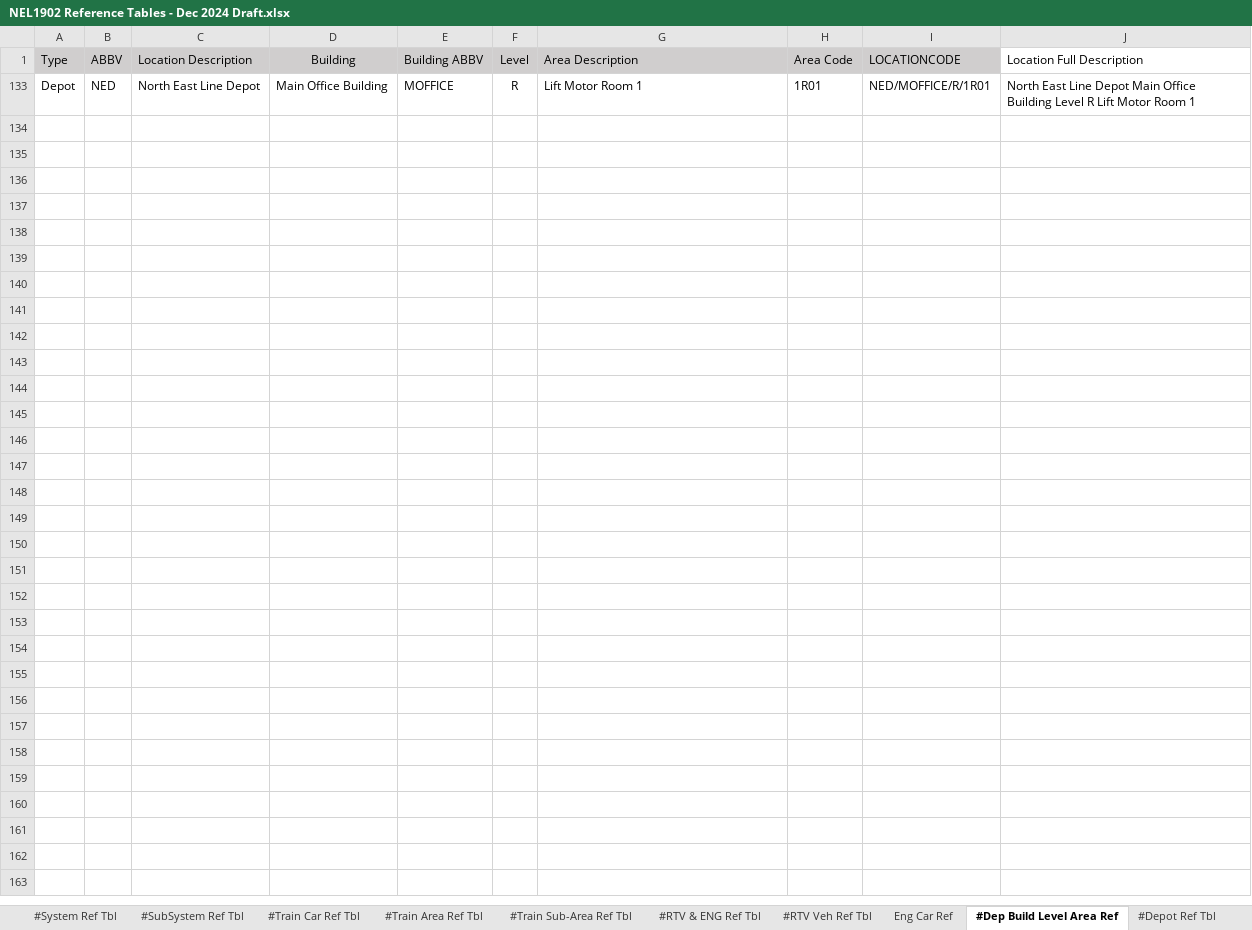
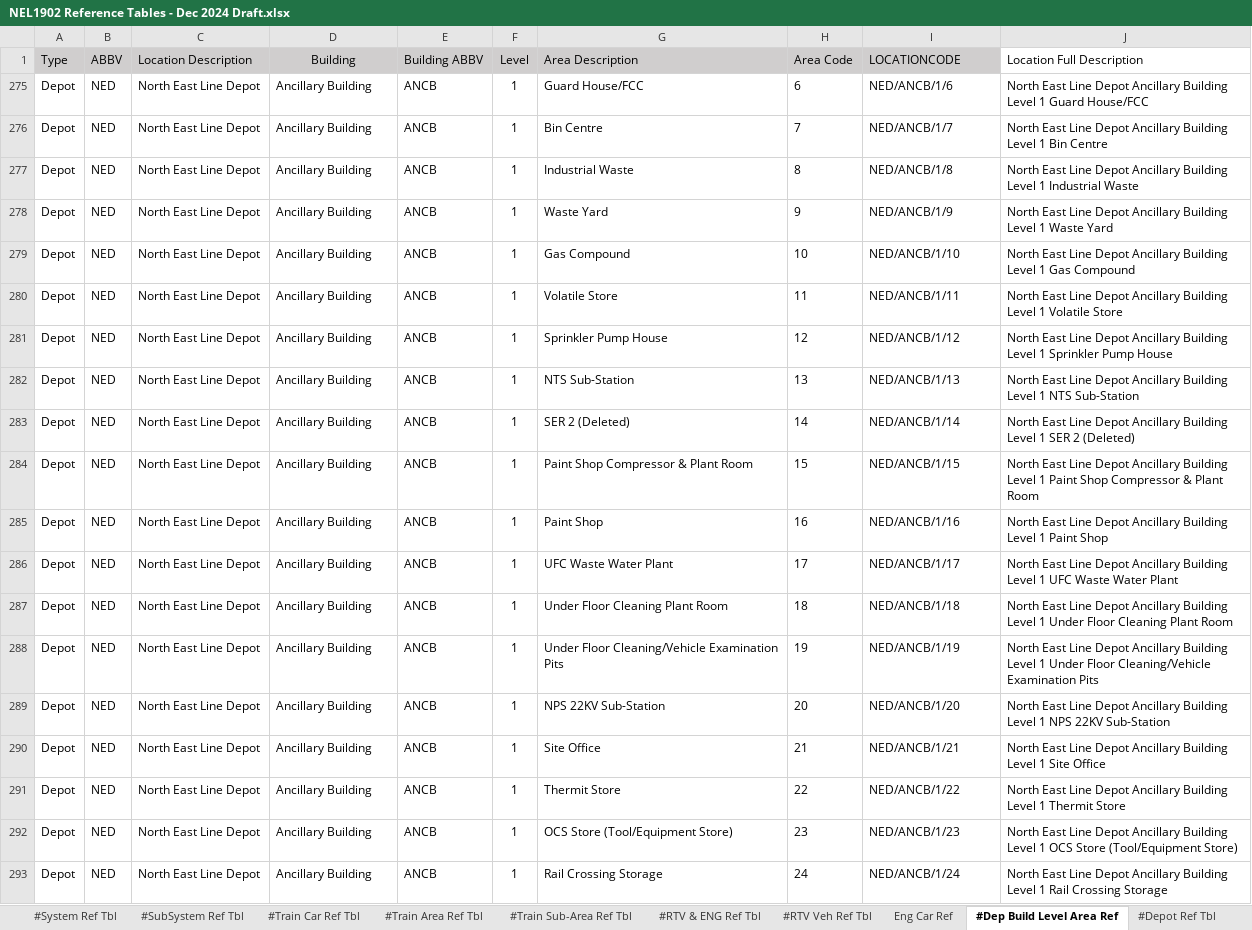
Before and after one commit to wyogap/STE.2022.CoswinMigration, an Excel workbook: Integration Services Project2/notes/NEL1902 Reference Tables - Dec 2024 Draft.xlsx, sheet #Dep Build Level Area Ref, drawn as a sheet; only a part is shown; values as stored, in another font and other column widths than the file's, no borders; addresses are those after the commit; the diff covers the shown part only; the diff names each change by its address in the sheet, - before the commit and + after, or states it on an @@ line.

```diff
--- a/Integration Services Project2/notes/NEL1902 Reference Tables - Dec 2024 Draft.xlsx (sheet #Dep Build Level Area Ref)
+++ b/Integration Services Project2/notes/NEL1902 Reference Tables - Dec 2024 Draft.xlsx (sheet #Dep Build Level Area Ref)
@@ row 275 unhidden: Depot | NED | North East Line Depot | Ancillary Building | ANCB | 1 | Guard House/FCC | 6 | NED/ANCB/1/6 | North East Line Depot Ancillary Building Level 1 Guard House/FCC @@
@@ row 276 unhidden: Depot | NED | North East Line Depot | Ancillary Building | ANCB | 1 | Bin Centre | 7 | NED/ANCB/1/7 | North East Line Depot Ancillary Building Level 1 Bin Centre @@
@@ row 277 unhidden: Depot | NED | North East Line Depot | Ancillary Building | ANCB | 1 | Industrial Waste | 8 | NED/ANCB/1/8 | North East Line Depot Ancillary Building Level 1 Industrial Waste @@
@@ row 278 unhidden: Depot | NED | North East Line Depot | Ancillary Building | ANCB | 1 | Waste Yard | 9 | NED/ANCB/1/9 | North East Line Depot Ancillary Building Level 1 Waste Yard @@
@@ row 279 unhidden: Depot | NED | North East Line Depot | Ancillary Building | ANCB | 1 | Gas Compound | 10 | NED/ANCB/1/10 | North East Line Depot Ancillary Building Level 1 Gas Compound @@
-D280 (Building): Main Office Building
+D280 (Building): Ancillary Building
-E280 (Building ABBV): MOFFICE
+E280 (Building ABBV): ANCB
-F280 (Level): R
+F280 (Level): 1
-G280 (Area Description): Lift Motor Room 1
+G280 (Area Description): Volatile Store
-H280 (Area Code): 1R01
+H280 (Area Code): 11
-I280 (LOCATIONCODE): NED/MOFFICE/R/1R01
+I280 (LOCATIONCODE): NED/ANCB/1/11
-J280 (Location Full Description): …Line Depot Main Office Building Level R Lift Motor Room 1
+J280 (Location Full Description): …Line Depot Ancillary Building Level 1 Volatile Store
@@ row 281 unhidden: Depot | NED | North East Line Depot | Ancillary Building | ANCB | 1 | Sprinkler Pump House | 12 | NED/ANCB/1/12 | North East Line Depot Ancillary Building Level 1 Sprinkler Pump House @@
@@ row 282 unhidden: Depot | NED | North East Line Depot | Ancillary Building | ANCB | 1 | NTS Sub-Station | 13 | NED/ANCB/1/13 | North East Line Depot Ancillary Building Level 1 NTS Sub-Station @@
@@ row 283 unhidden: Depot | NED | North East Line Depot | Ancillary Building | ANCB | 1 | SER 2 (Deleted) | 14 | NED/ANCB/1/14 | North East Line Depot Ancillary Building Level 1 SER 2 (Deleted) @@
@@ row 284 unhidden: Depot | NED | North East Line Depot | Ancillary Building | ANCB | 1 | Paint Shop Compressor & Plant Room | 15 | NED/ANCB/1/15 | North East Line Depot Ancillary Building Level 1 Paint Shop Compressor & Plant Room @@
@@ row 285 unhidden: Depot | NED | North East Line Depot | Ancillary Building | ANCB | 1 | Paint Shop | 16 | NED/ANCB/1/16 | North East Line Depot Ancillary Building Level 1 Paint Shop @@
@@ row 286 unhidden: Depot | NED | North East Line Depot | Ancillary Building | ANCB | 1 | UFC Waste Water Plant | 17 | NED/ANCB/1/17 | North East Line Depot Ancillary Building Level 1 UFC Waste Water Plant @@
@@ row 287 unhidden: Depot | NED | North East Line Depot | Ancillary Building | ANCB | 1 | Under Floor Cleaning Plant Room | 18 | NED/ANCB/1/18 | North East Line Depot Ancillary Building Level 1 Under Floor Cleaning Plant Room @@
@@ row 288 unhidden: Depot | NED | North East Line Depot | Ancillary Building | ANCB | 1 | Under Floor Cleaning/Vehicle Examination Pits | 19 | NED/ANCB/1/19 | North East Line Depot Ancillary Building Level 1 Under Floor Cleaning/Vehicle Examination Pits @@
@@ row 289 unhidden: Depot | NED | North East Line Depot | Ancillary Building | ANCB | 1 | NPS 22KV Sub-Station | 20 | NED/ANCB/1/20 | North East Line Depot Ancillary Building Level 1 NPS 22KV Sub-Station @@
@@ row 290 unhidden: Depot | NED | North East Line Depot | Ancillary Building | ANCB | 1 | Site Office | 21 | NED/ANCB/1/21 | North East Line Depot Ancillary Building Level 1 Site Office @@
@@ row 291 unhidden: Depot | NED | North East Line Depot | Ancillary Building | ANCB | 1 | Thermit Store | 22 | NED/ANCB/1/22 | North East Line Depot Ancillary Building Level 1 Thermit Store @@
@@ row 292 unhidden: Depot | NED | North East Line Depot | Ancillary Building | ANCB | 1 | OCS Store (Tool/Equipment Store) | 23 | NED/ANCB/1/23 | North East Line Depot Ancillary Building Level 1 OCS Store (Tool/Equipment Store) @@
@@ row 293 unhidden: Depot | NED | North East Line Depot | Ancillary Building | ANCB | 1 | Rail Crossing Storage | 24 | NED/ANCB/1/24 | North East Line Depot Ancillary Building Level 1 Rail Crossing Storage @@
```
Also changed, not shown: 16 hidden or unhidden rows elsewhere in this sheet, 28 other files.
